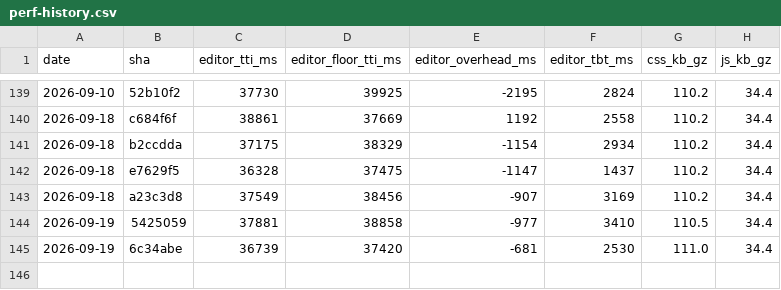
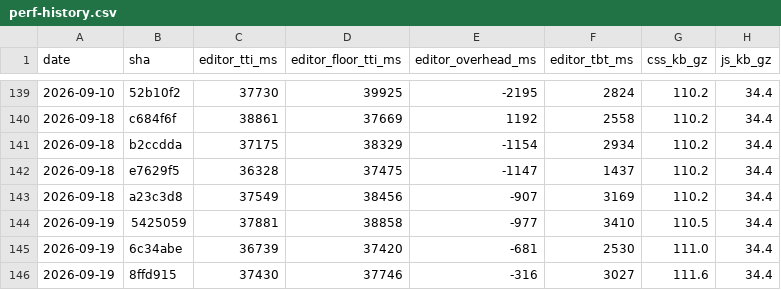
Before and after one commit to useawt/awt-blocks, a CSV file: docs/perf-history.csv, drawn as a sheet; only a part is shown, gaps mark what is left out.

```diff
--- a/docs/perf-history.csv
+++ b/docs/perf-history.csv
@@ -145 +145,2 @@ date,sha,editor_tti_ms,editor_floor_tti_ms,editor_overhead_ms,editor_tbt_ms,css_
 2026-09-19,6c34abe,36739,37420,-681,2530,111.0,34.4
+2026-09-19,8ffd915,37430,37746,-316,3027,111.6,34.4
```
